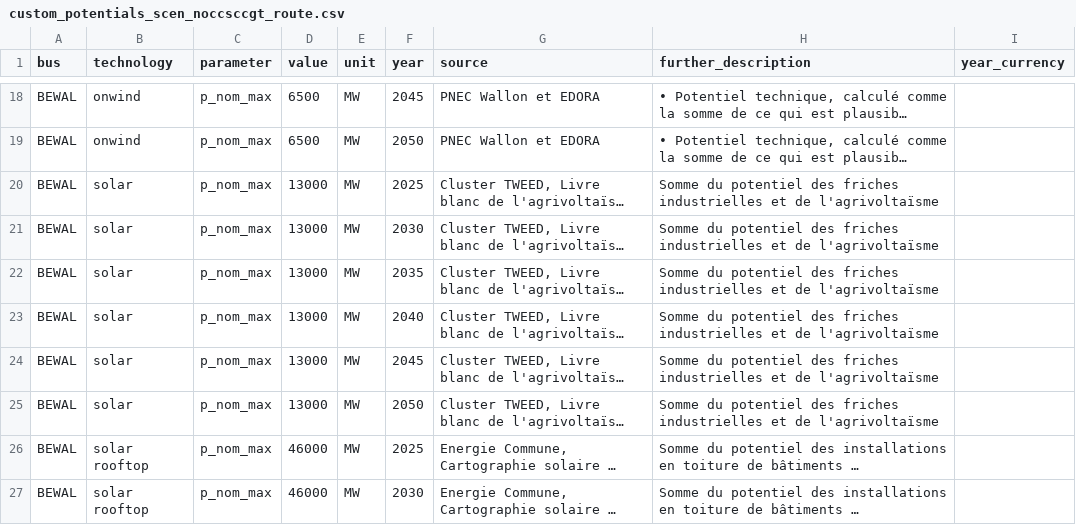
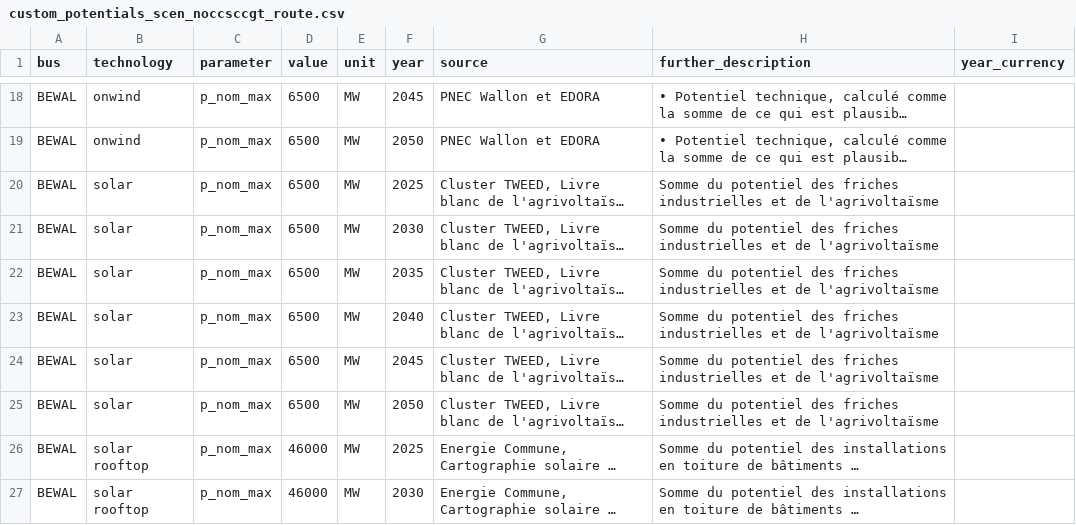
Before and after one commit to IntSusEnergySystems/pypsa-wal, a CSV file: data/walloon/custom_potentials_scen_noccsccgt_route.csv, drawn as a sheet; only a part is shown, gaps mark what is left out; long unchanged cells end in …; the diff names each change by its address in the sheet, - before the commit and + after, or states it on an @@ line.

```diff
--- a/data/walloon/custom_potentials_scen_noccsccgt_route.csv
+++ b/data/walloon/custom_potentials_scen_noccsccgt_route.csv
-D20:D25 (value): 13000
+D20:D25 (value): 6500
```
Also changed, not shown: config/input_parameters_for_models.csv, data/walloon/custom_potentials_scen_nuc4gw.csv, 16 other files.
